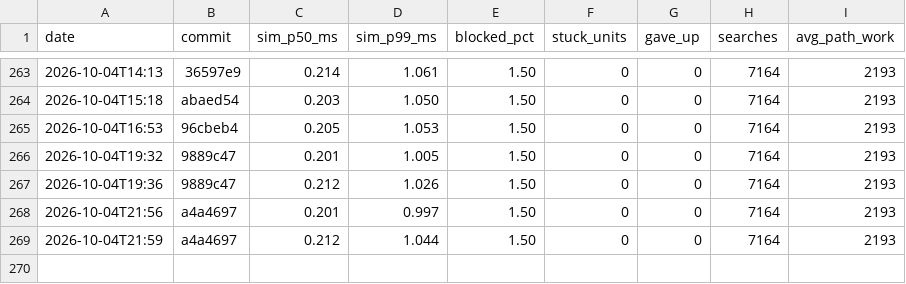
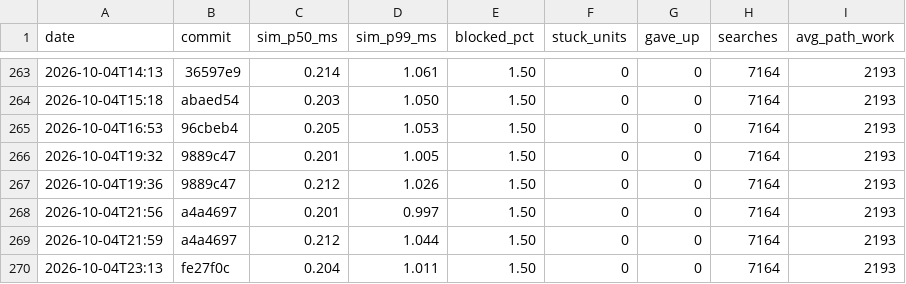
Before and after one commit to DigiMonk73/Empires, a CSV file: docs/metrics/history.csv, drawn as a sheet; only a part is shown, gaps mark what is left out; the diff names each change by its address in the sheet, - before the commit and + after, or states it on an @@ line.

```diff
--- a/docs/metrics/history.csv
+++ b/docs/metrics/history.csv
+row 270: 2026-10-04T23:13 | fe27f0c | 0.204 | 1.011 | 1.50 | 0 | 0 | 7164 | 2193
```
Also changed, not shown: docs/metrics/ai.csv, docs/metrics/battle.csv, 6 other files.
